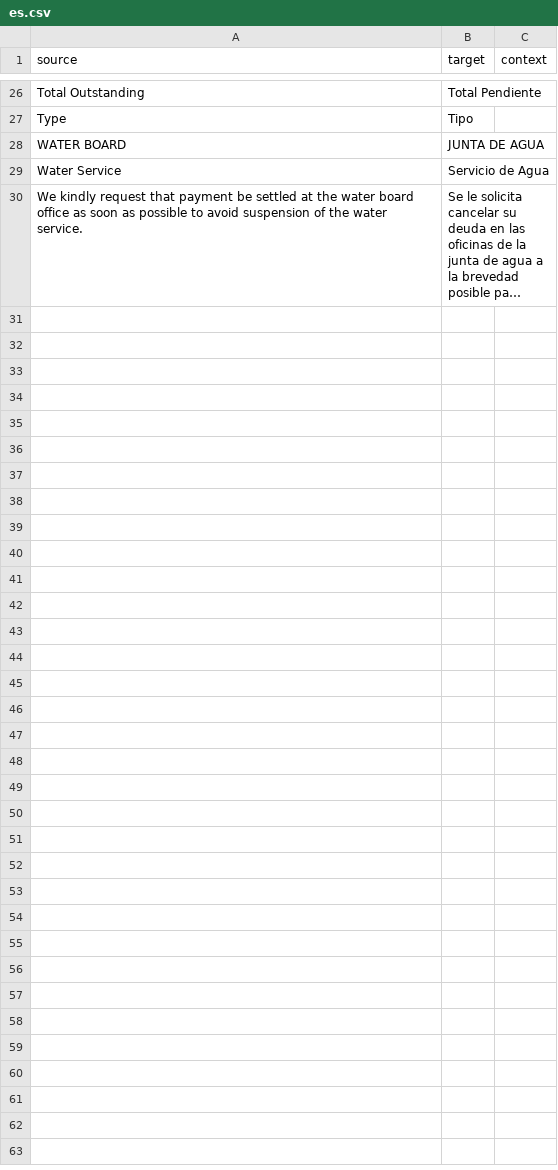
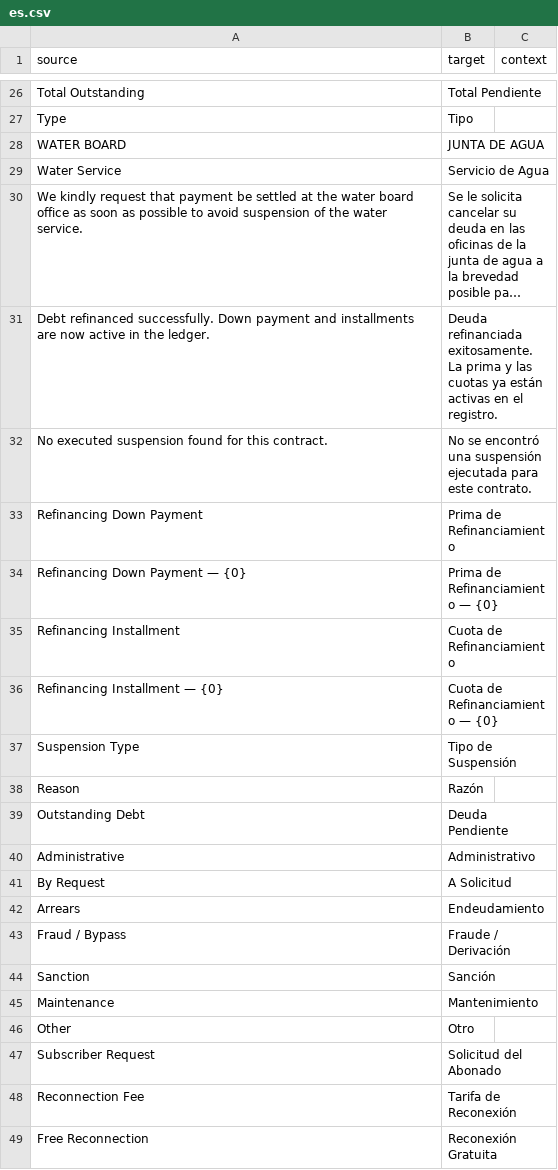
Before and after one commit to edalca/qota, a CSV file: qota/translations/es.csv, drawn as a sheet; only a part is shown, gaps mark what is left out; long unchanged cells end in …; the diff covers the shown part only; the diff names each change by its address in the sheet, - before the commit and + after, or states it on an @@ line.

```diff
--- a/qota/translations/es.csv
+++ b/qota/translations/es.csv
+row 31: Debt refinanced successfully. Down payment and installments are now active in the ledger. | Deuda refinanciada exitosamente. La prima y las cuotas ya están activas en el registro.
+row 32: No executed suspension found for this contract. | No se encontró una suspensión ejecutada para este contrato.
+row 33: Refinancing Down Payment | Prima de Refinanciamiento
+row 34: Refinancing Down Payment — {0} | Prima de Refinanciamiento — {0}
+row 35: Refinancing Installment | Cuota de Refinanciamiento
+row 36: Refinancing Installment — {0} | Cuota de Refinanciamiento — {0}
+row 37: Suspension Type | Tipo de Suspensión
+row 38: Reason | Razón
+row 39: Outstanding Debt | Deuda Pendiente
+row 40: Administrative | Administrativo
+row 41: By Request | A Solicitud
+row 42: Arrears | Endeudamiento
+row 43: Fraud / Bypass | Fraude / Derivación
+row 44: Sanction | Sanción
+row 45: Maintenance | Mantenimiento
+row 46: Other | Otro
+row 47: Subscriber Request | Solicitud del Abonado
+row 48: Reconnection Fee | Tarifa de Reconexión
+row 49: Free Reconnection | Reconexión Gratuita
```
Also changed, not shown: 62 added rows elsewhere in this file, 42 other files.
